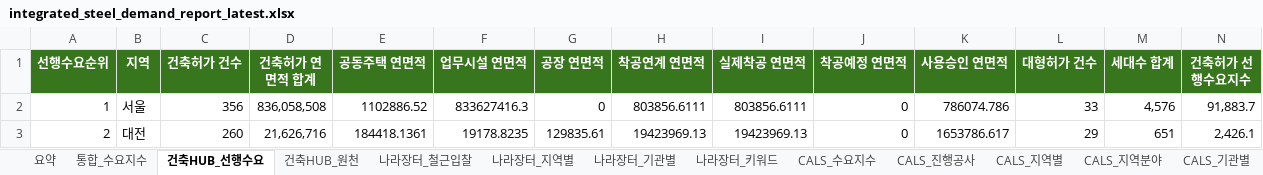
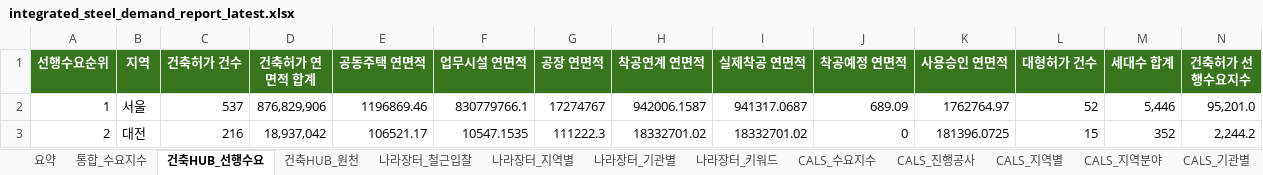
Before and after one commit to Ronaldooh123/steel-demand-report, an Excel workbook: data/processed/integrated_steel_demand_report_latest.xlsx, sheet 건축HUB_선행수요, drawn as a sheet; only a part is shown; values as stored, in another font and other column widths than the file's, no borders; the diff covers the shown part only; the diff names each change by its address in the sheet, - before the commit and + after, or states it on an @@ line.

```diff
--- a/data/processed/integrated_steel_demand_report_latest.xlsx (sheet 건축HUB_선행수요)
+++ b/data/processed/integrated_steel_demand_report_latest.xlsx (sheet 건축HUB_선행수요)
-C2 (건축허가 건수): 356
+C2 (건축허가 건수): 537
-D2 (건축허가 연면적 합계): 836,058,508
+D2 (건축허가 연면적 합계): 876,829,906
-E2 (공동주택 연면적): 1102886.52
+E2 (공동주택 연면적): 1196869.46
-F2 (업무시설 연면적): 833627416.3
+F2 (업무시설 연면적): 830779766.1
-G2 (공장 연면적): 0
+G2 (공장 연면적): 17274767
-H2 (착공연계 연면적): 803856.6111
+H2 (착공연계 연면적): 942006.1587
-I2 (실제착공 연면적): 803856.6111
+I2 (실제착공 연면적): 941317.0687
-J2 (착공예정 연면적): 0
+J2 (착공예정 연면적): 689.09
-K2 (사용승인 연면적): 786074.786
+K2 (사용승인 연면적): 1762764.97
-L2 (대형허가 건수): 33
+L2 (대형허가 건수): 52
-M2 (세대수 합계): 4,576
+M2 (세대수 합계): 5,446
-N2 (건축허가 선행수요지수): 91,883.7
+N2 (건축허가 선행수요지수): 95,201.0
-C3 (건축허가 건수): 260
+C3 (건축허가 건수): 216
-D3 (건축허가 연면적 합계): 21,626,716
+D3 (건축허가 연면적 합계): 18,937,042
-E3 (공동주택 연면적): 184418.1361
+E3 (공동주택 연면적): 106521.17
-F3 (업무시설 연면적): 19178.8235
+F3 (업무시설 연면적): 10547.1535
-G3 (공장 연면적): 129835.61
+G3 (공장 연면적): 111222.3
-H3 (착공연계 연면적): 19423969.13
+H3 (착공연계 연면적): 18332701.02
-I3 (실제착공 연면적): 19423969.13
+I3 (실제착공 연면적): 18332701.02
-K3 (사용승인 연면적): 1653786.617
+K3 (사용승인 연면적): 181396.0725
-L3 (대형허가 건수): 29
+L3 (대형허가 건수): 15
-M3 (세대수 합계): 651
+M3 (세대수 합계): 352
-N3 (건축허가 선행수요지수): 2,426.1
+N3 (건축허가 선행수요지수): 2,244.2
```
Also changed, not shown: 148 edited cells elsewhere in this sheet, sheet 건축HUB_원천, sheet 통합_수요지수, sheet CALS_진행공사, sheet 요약.
